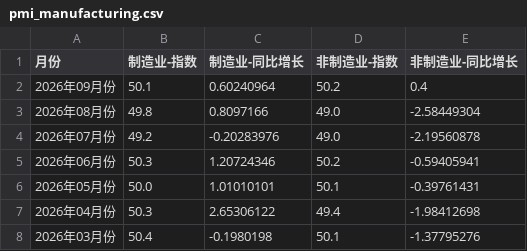
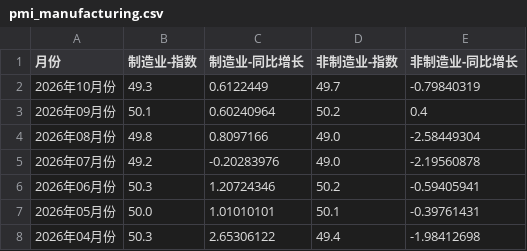
Before and after one commit to sucongling/cflp-data-agent, a CSV file: data/pmi_manufacturing.csv, drawn as a sheet; only a part is shown; the shorter side is filled out with more unchanged rows; the diff names each change by its address in the sheet, - before the commit and + after, or states it on an @@ line.

```diff
--- a/data/pmi_manufacturing.csv
+++ b/data/pmi_manufacturing.csv
+row 2: 2026年10月份 | 49.3 | 0.6122449 | 49.7 | -0.79840319
```
Also changed, not shown: data/price_index_week.csv, docs/data/pmi_manufacturing.csv, 1 other file.
